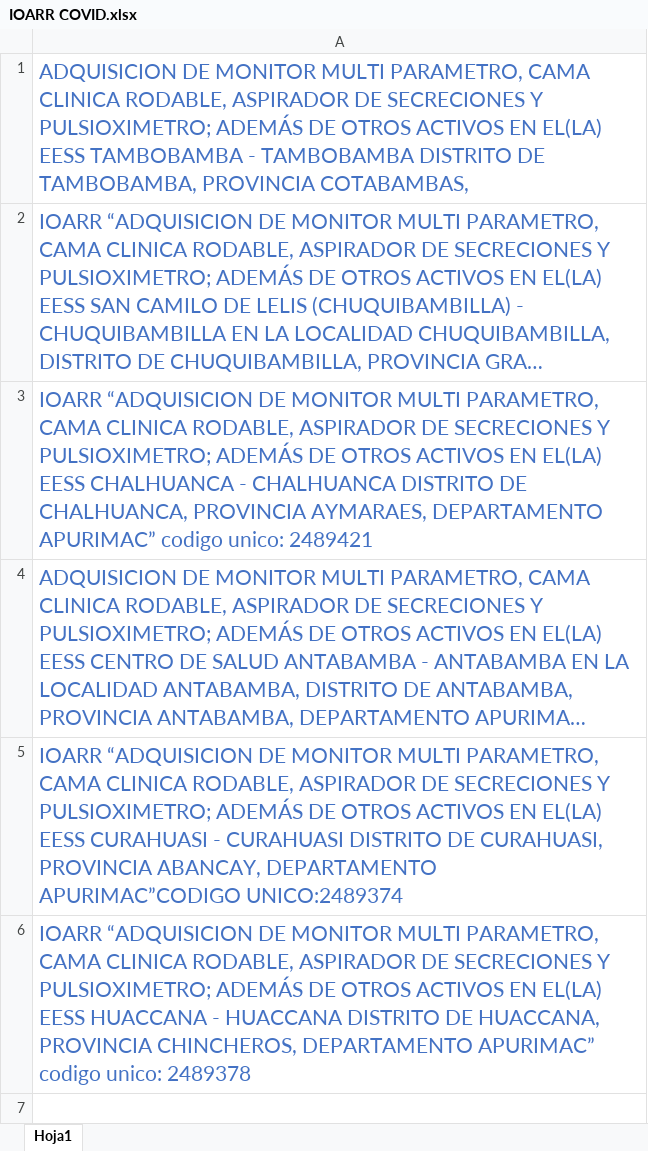
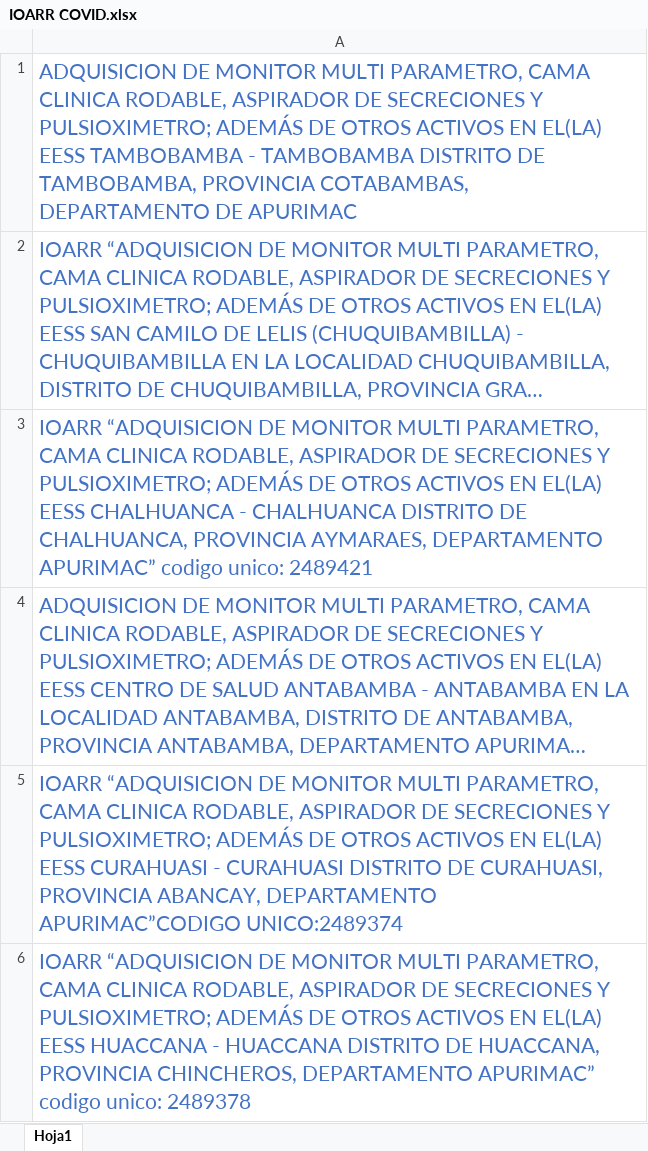
Before and after one commit to ORFEI-GRAP/Gestion-ORFEI, an Excel workbook: Apliccativos Remoto/IOARR COVID.xlsx, sheet Hoja1, drawn as a sheet; long unchanged cells end in …; values as stored, in another font and other column widths than the file's, no borders; the diff names each change by its address in the sheet, - before the commit and + after, or states it on an @@ line.

```diff
--- a/Apliccativos Remoto/IOARR COVID.xlsx (sheet Hoja1)
+++ b/Apliccativos Remoto/IOARR COVID.xlsx (sheet Hoja1)
-A1: …PROVINCIA COTABAMBAS,
+A1: …PROVINCIA COTABAMBAS, DEPARTAMENTO DE APURIMAC
```
Also changed, not shown: 6 other files.
